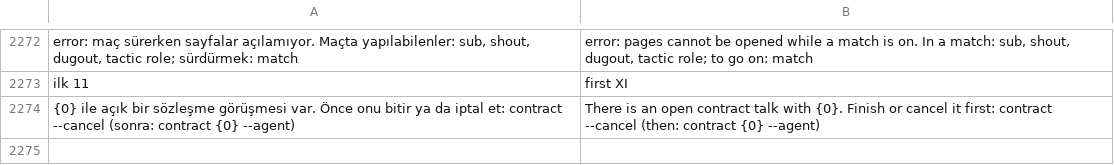
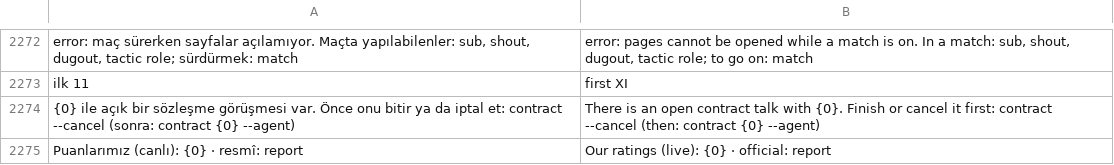
Before and after one commit to farukkavlak/fm-cli, a TSV file: cli/fm/labels-english.tsv, drawn as a sheet; only a part is shown, gaps mark what is left out.

```diff
--- a/cli/fm/labels-english.tsv
+++ b/cli/fm/labels-english.tsv
@@ -2274 +2274,2 @@ ilk 11	first XI
 {0} ile açık bir sözleşme görüşmesi var. Önce onu bitir ya da iptal et: contract --cancel   (sonra: contract {0} --agent)	There is an open contract talk with {0}. Finish or cancel it first: contract --cancel   (then: contract {0} --agent)
+Puanlarımız (canlı): {0}   ·   resmî: report	Our ratings (live): {0}   ·   official: report
```
Also changed, not shown: 4 other files.
